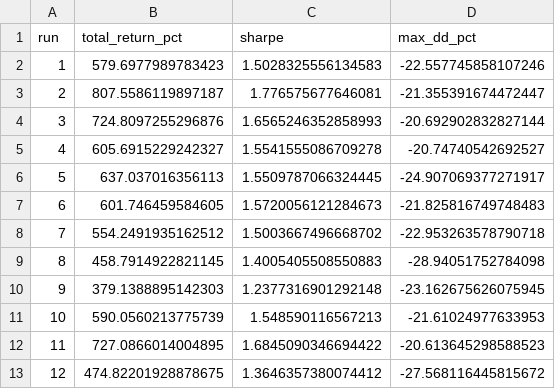
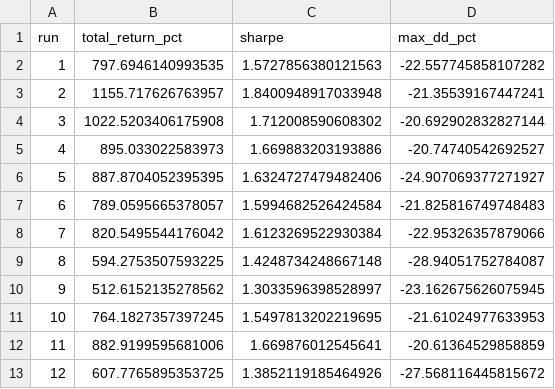
Before and after one commit to gdescamps/MyQTMv2, a CSV file: myfiles/backtest_robustness.csv, drawn as a sheet; only a part is shown; the diff covers the shown part only.

```diff
--- a/myfiles/backtest_robustness.csv
+++ b/myfiles/backtest_robustness.csv
@@ -1,13 +1,13 @@
 run,total_return_pct,sharpe,max_dd_pct
-1,579.6977989783423,1.5028325556134583,-22.557745858107246
-2,807.5586119897187,1.776575677646081,-21.355391674472447
-3,724.8097255296876,1.6565246352858993,-20.692902832827144
-4,605.6915229242327,1.5541555086709278,-20.74740542692527
-5,637.037016356113,1.5509787066324445,-24.907069377271917
-6,601.746459584605,1.5720056121284673,-21.825816749748483
-7,554.2491935162512,1.5003667496668702,-22.953263578790718
-8,458.7914922821145,1.4005405508550883,-28.94051752784098
-9,379.1388895142303,1.2377316901292148,-23.162675626075945
-10,590.0560213775739,1.548590116567213,-21.61024977633953
-11,727.0866014004895,1.6845090346694422,-20.613645298588523
-12,474.82201928878675,1.3646357380074412,-27.568116445815672
+1,797.6946140993535,1.5727856380121563,-22.557745858107282
+2,1155.717626763957,1.8400948917033948,-21.35539167447241
+3,1022.5203406175908,1.712008590608302,-20.692902832827144
+4,895.033022583973,1.669883203193886,-20.74740542692527
+5,887.8704052395395,1.6324727479482406,-24.907069377271927
+6,789.0595665378057,1.5994682526424584,-21.825816749748483
+7,820.5495544176042,1.6123269522930384,-22.95326357879066
+8,594.2753507593225,1.4248734248667148,-28.94051752784087
+9,512.6152135278562,1.3033596398528997,-23.162675626075945
+10,764.1827357397245,1.5497813202219695,-21.61024977633953
+11,882.9199595681006,1.669876012545641,-20.61364529858859
+12,607.7765895353725,1.3852119185464926,-27.568116445815672
```
Also changed, not shown: 85 edited cells elsewhere in this file, 2 other files.
